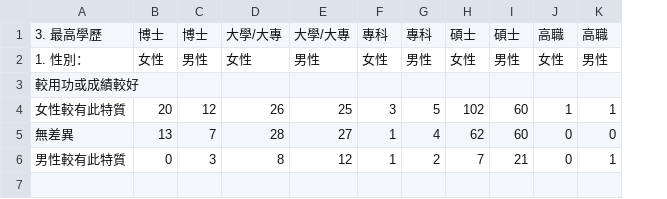
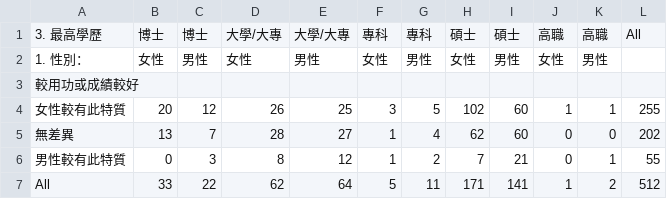
Before and after one commit to stu00608/PartTime_PythonAnalysis, a CSV file: 個人版/outputs/16.0 較用功或成績較好.csv, drawn as a sheet; the diff names each change by its address in the sheet, - before the commit and + after, or states it on an @@ line.

```diff
--- a/個人版/outputs/16.0 較用功或成績較好.csv
+++ b/個人版/outputs/16.0 較用功或成績較好.csv
+column L, rows 1-6: All |  |  | 255 | 202 | 55
+row 7: All | 33 | 22 | 62 | 64 | 5 | 11 | 171 | 141 | 1 | 2 | 512
```
Also changed, not shown: 個人版/outputs/15.您認為工程與科技領域最需要改善的性別議題有哪些.csv, 個人版/outputs/16.1 較擅長數理學科.csv, 9 other files.
